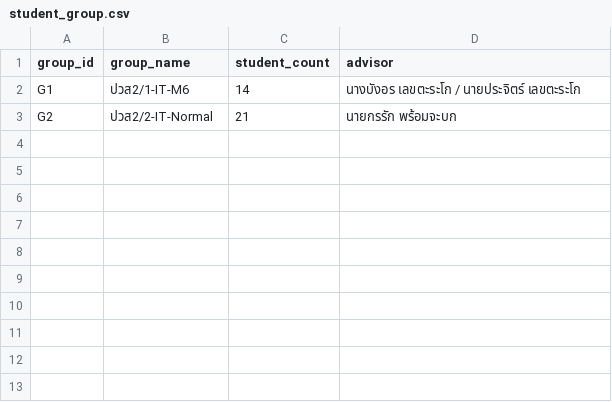
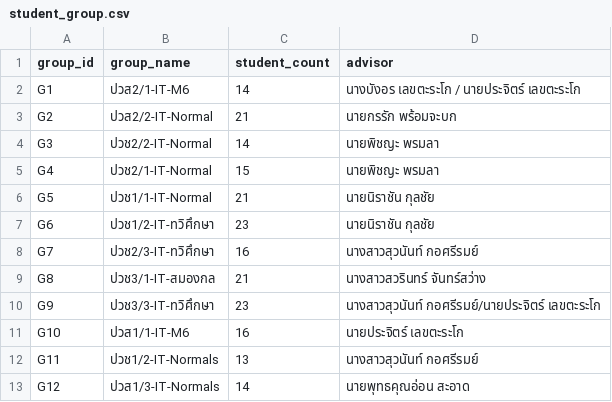
Before and after one commit to artuchicabo/autolike, a CSV file: dataset/student_group.csv, drawn as a sheet; the diff names each change by its address in the sheet, - before the commit and + after, or states it on an @@ line.

```diff
--- a/dataset/student_group.csv
+++ b/dataset/student_group.csv
+row 4: G3 | ปวช2/2-IT-Normal | 14 | นายพิชญะ พรมลา
+row 5: G4 | ปวช2/1-IT-Normal | 15 | นายพิชญะ พรมลา
+row 6: G5 | ปวช1/1-IT-Normal | 21 | นายนิราชัน กุลชัย
+row 7: G6 | ปวช1/2-IT-ทวิศึกษา | 23 | นายนิราชัน กุลชัย
+row 8: G7 | ปวช2/3-IT-ทวิศึกษา | 16 | นางสาวสุวนันท์ กอศรีรมย์
+row 9: G8 | ปวช3/1-IT-สมองกล | 21 | นางสาวสวรินทร์ จันทร์สว่าง
+row 10: G9 | ปวช3/3-IT-ทวิศึกษา | 23 | นางสาวสุวนันท์ กอศรีรมย์/นายประจิตร์ เลขตะระโก
+row 11: G10 | ปวส1/1-IT-M6 | 16 | นายประจิตร์ เลขตะระโก
+row 12: G11 | ปวช1/2-IT-Normals | 13 | นางสาวสุวนันท์ กอศรีรมย์
+row 13: G12 | ปวส1/3-IT-Normals | 14 | นายพุทธคุณอ่อน สะอาด
```
Also changed, not shown: dataset/teacher.csv, 1 other file.
